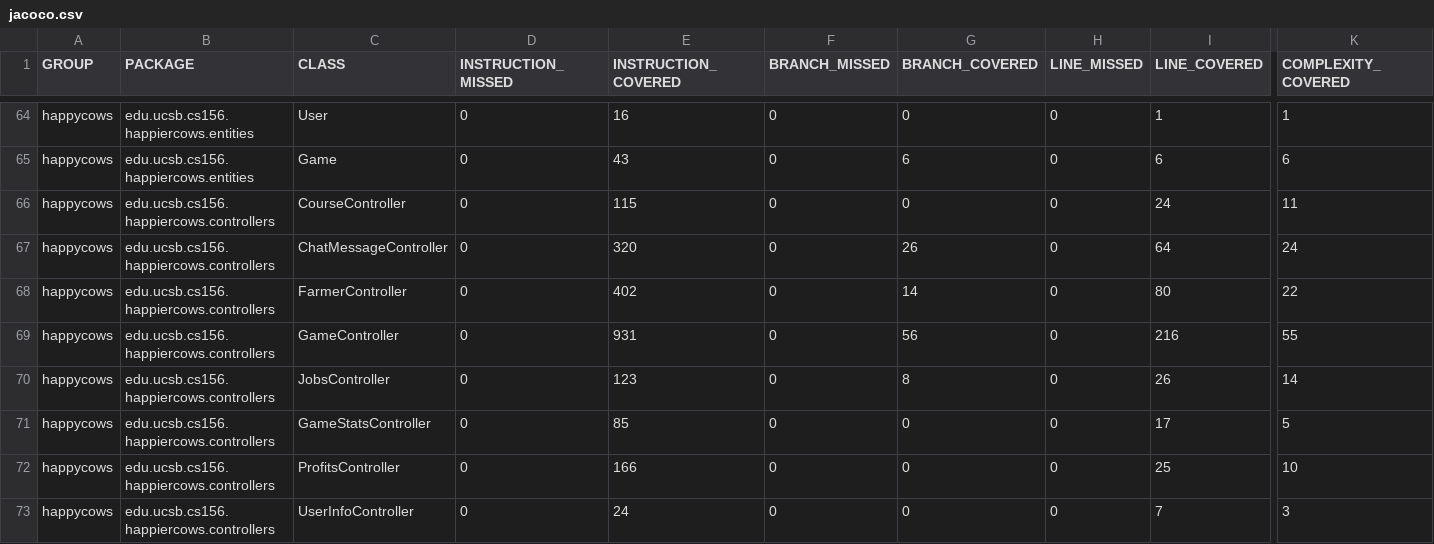
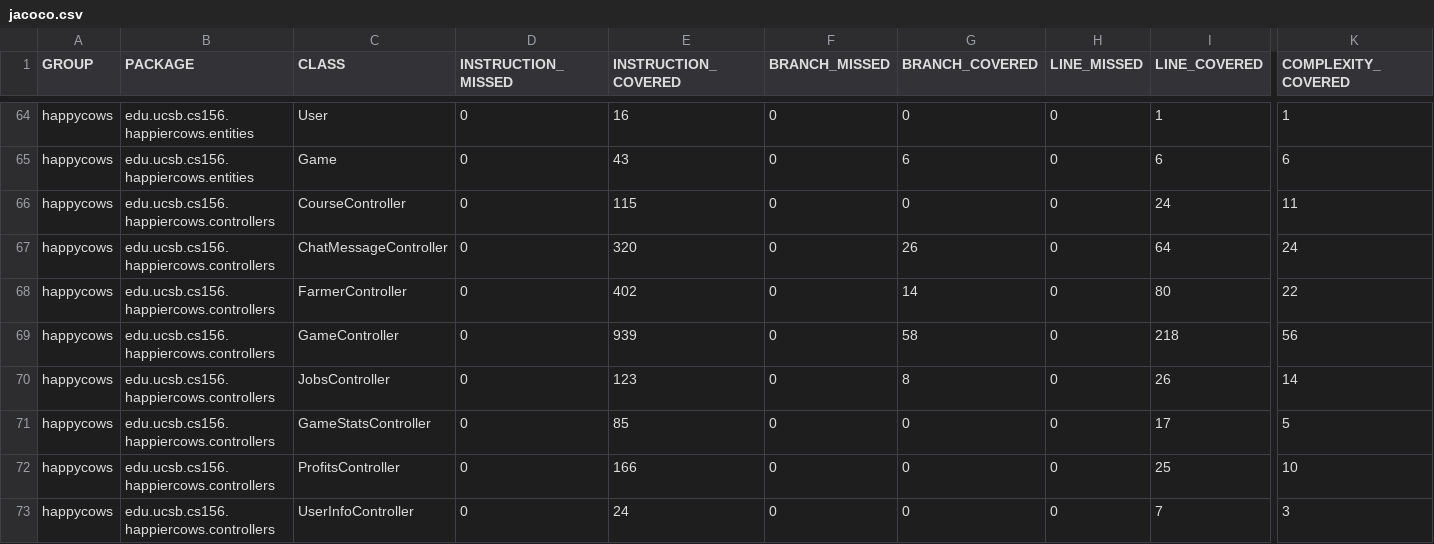
Before and after one commit to ucsb-cs156-f26/proj-happycows-f26-13, a CSV file: jacoco/jacoco.csv, drawn as a sheet; only a part is shown, gaps mark what is left out; the diff names each change by its address in the sheet, - before the commit and + after, or states it on an @@ line.

```diff
--- a/jacoco/jacoco.csv
+++ b/jacoco/jacoco.csv
-E69 (INSTRUCTION_COVERED): 931
+E69 (INSTRUCTION_COVERED): 939
-G69 (BRANCH_COVERED): 56
+G69 (BRANCH_COVERED): 58
-I69 (LINE_COVERED): 216
+I69 (LINE_COVERED): 218
-K69 (COMPLEXITY_COVERED): 55
+K69 (COMPLEXITY_COVERED): 56
```
Also changed, not shown: 7 other files.
